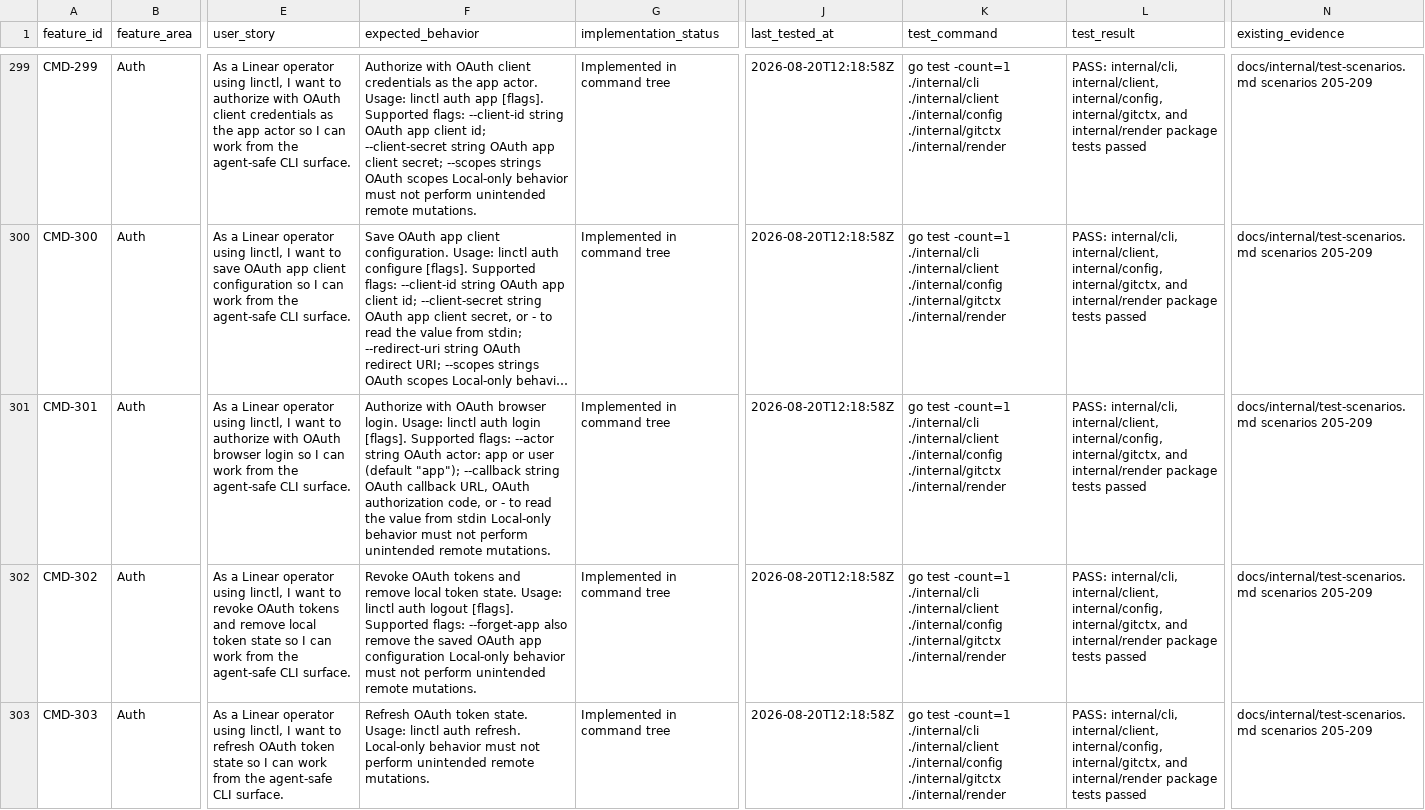
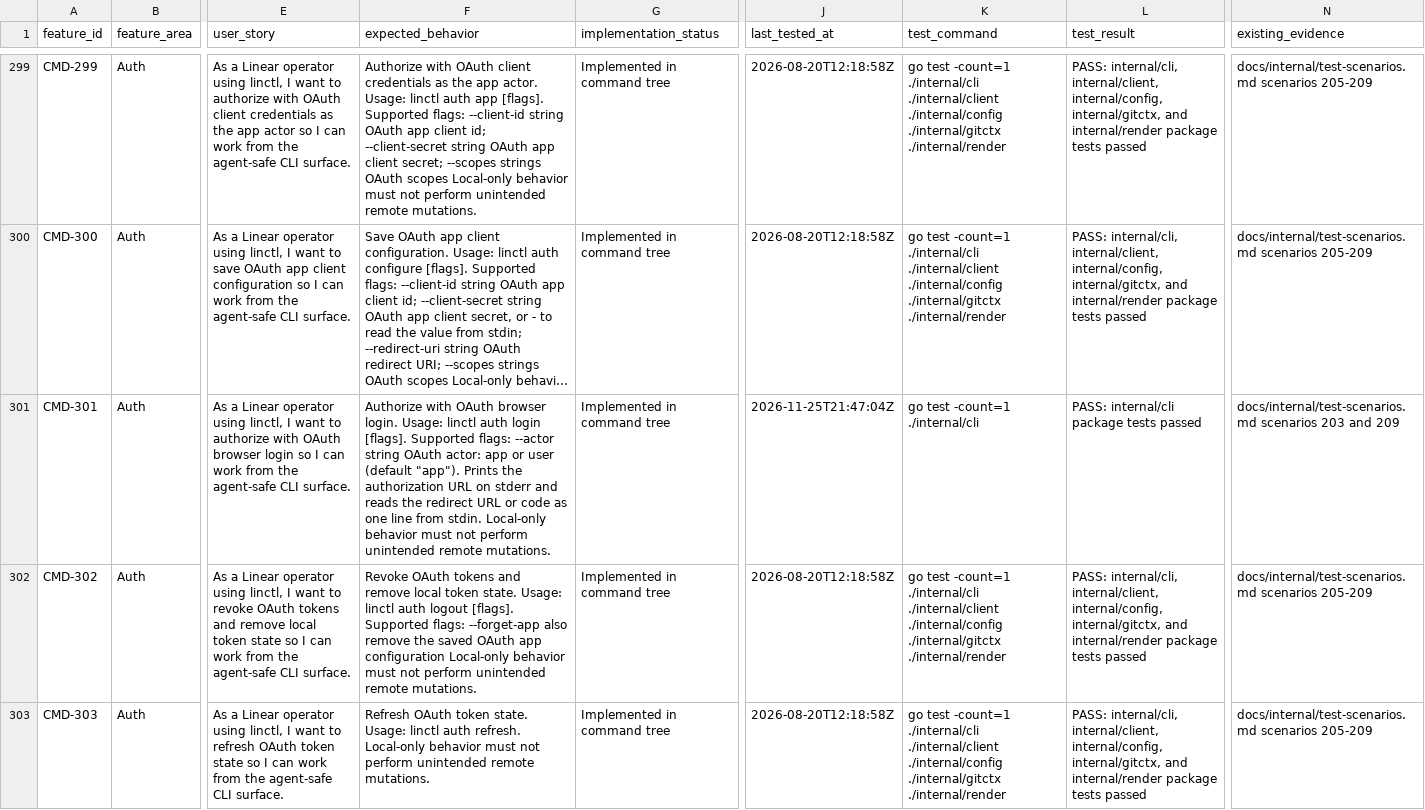
Before and after one commit to KyaniteHQ/linctl, a CSV file: docs/feature-stories.csv, drawn as a sheet; only a part is shown, gaps mark what is left out; long unchanged cells end in …; the diff names each change by its address in the sheet, - before the commit and + after, or states it on an @@ line.

```diff
--- a/docs/feature-stories.csv
+++ b/docs/feature-stories.csv
-F301 (expected_behavior): …user (default "app"); --callback string OAuth callback URL, OAuth authorization code, or - to read the value from stdin Local-only behavior…
+F301 (expected_behavior): …user (default "app"). Prints the authorization URL on stderr and reads the redirect URL or code as one line from stdin. Local-only behavior…
-J301 (last_tested_at): 2026-08-20T12:18:58Z
+J301 (last_tested_at): 2026-11-25T21:47:04Z
-K301 (test_command): …-count=1 ./internal/cli ./internal/client ./internal/config ./internal/gitctx ./internal/render
+K301 (test_command): …-count=1 ./internal/cli
-L301 (test_result): PASS: internal/cli, internal/client, internal/config, internal/gitctx, and internal/render package tests…
+L301 (test_result): PASS: internal/cli package tests…
-N301 (existing_evidence): docs/internal/test-scenarios.md scenarios 205-209
+N301 (existing_evidence): docs/internal/test-scenarios.md scenarios 203 and 209
```
Also changed, not shown: 9 other files.
